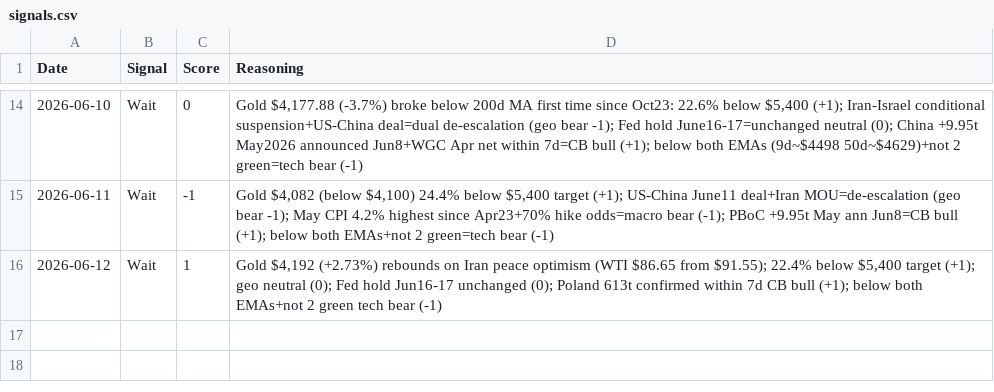
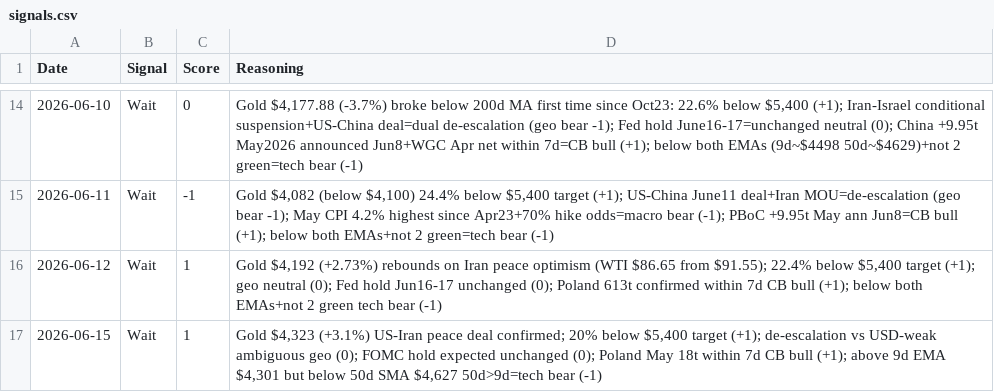
Before and after one commit to divyangshah97/gold-prediction-ai, a CSV file: signals/signals.csv, drawn as a sheet; only a part is shown, gaps mark what is left out.

```diff
--- a/signals/signals.csv
+++ b/signals/signals.csv
@@ -16 +16,2 @@ Date,Signal,Score,Reasoning
 2026-06-12,Wait,1,"Gold $4,192 (+2.73%) rebounds on Iran peace optimism (WTI $86.65 from $91.55); 22.4% below $5,400 target (+1); geo neutral (0); Fed hold Jun16-17 unchanged (0); Poland 613t confirmed within 7d CB bull (+1); below both EMAs+not 2 green tech bear (-1)"
+2026-06-15,Wait,1,"Gold $4,323 (+3.1%) US-Iran peace deal confirmed; 20% below $5,400 target (+1); de-escalation vs USD-weak ambiguous geo (0); FOMC hold expected unchanged (0); Poland May 18t within 7d CB bull (+1); above 9d EMA $4,301 but below 50d SMA $4,627 50d>9d=tech bear (-1)"
```
Also changed, not shown: prices/prices.csv, 8 other files.
